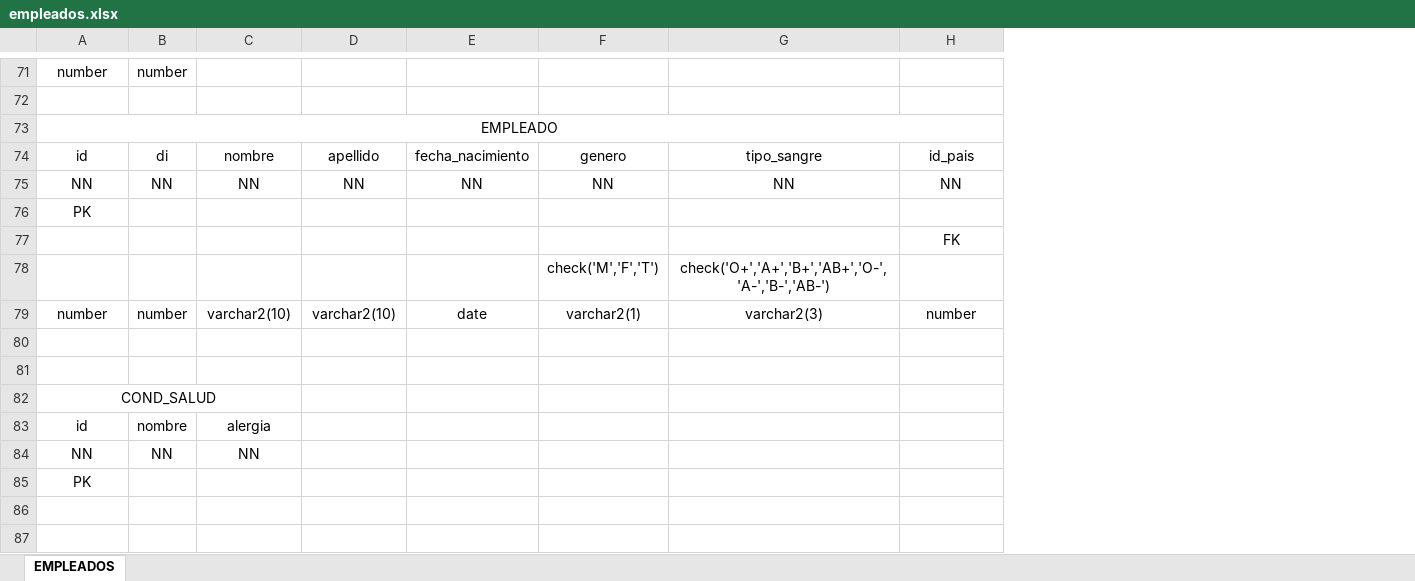
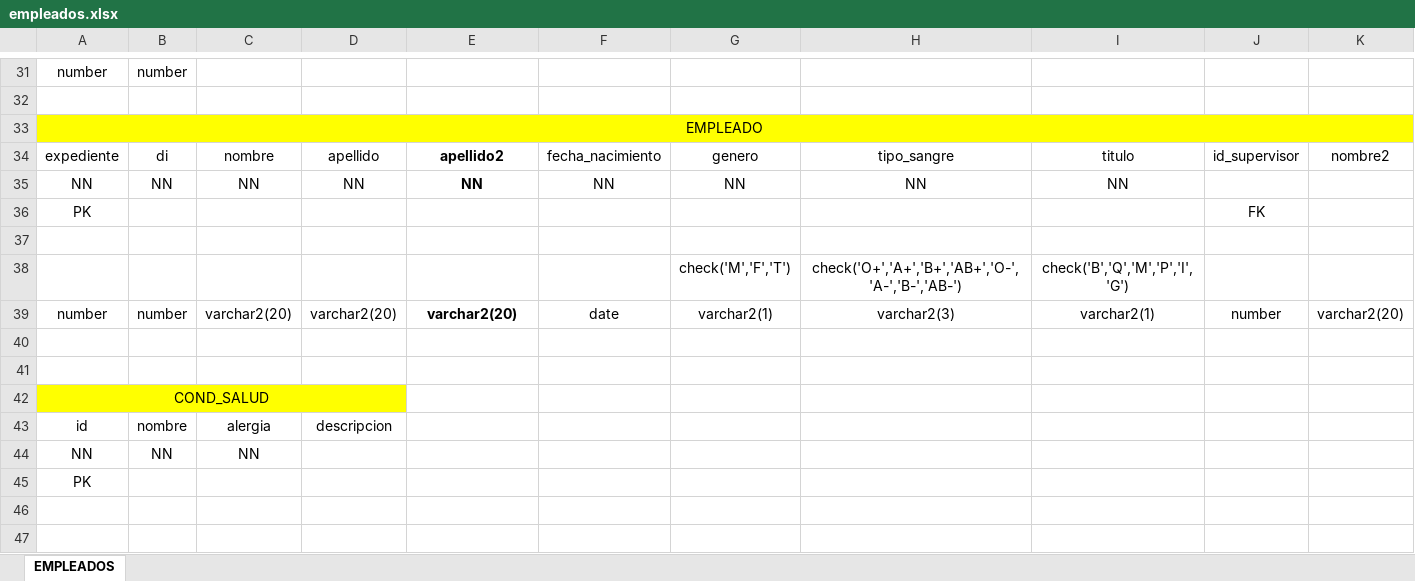
Before and after one commit to gctv01/BD1Project2019, an Excel workbook: Documentos/Rubrica1/ModeloLogico/empleados.xlsx, sheet EMPLEADOS, drawn as a sheet; only a part is shown, gaps mark what is left out; values as stored, in another font and other column widths than the file's, no borders; removed rows and columns are numbered as before the commit, all else as after; the diff covers the shown part only; the diff names each change by its address in the sheet, - before the commit and + after, or states it on an @@ line.

Commit message:
arregle mi logico

```diff
--- a/Documentos/Rubrica1/ModeloLogico/empleados.xlsx (sheet EMPLEADOS)
+++ b/Documentos/Rubrica1/ModeloLogico/empleados.xlsx (sheet EMPLEADOS)
+column F, rows 34-39: fecha_nacimiento | NN |  |  |  | date
+column I, rows 34-39: titulo | NN |  |  | check('B','Q','M','P','I','G') | varchar2(1)
+column K, rows 34-39: nombre2 |  |  |  |  | varchar2(20)
-A33:E33 fill: none
+A33:E33 fill: #FFFF00
-G33:H33 fill: none
+G33:H33 fill: #FFFF00
-J33 fill: none
+J33 fill: #FFFF00
-A34: id
+A34: expediente
-E34: fecha_nacimiento
+E34: apellido2
-E34:E35 bold: off
+E34:E35 bold: on
-J34: id_pais
+J34: id_supervisor
-J35: NN
+J35: (empty)
-J36: (empty)
+J36: FK
-J37: FK
+J37: (empty)
-C39: varchar2(10)
+C39: varchar2(20)
-D39: varchar2(10)
+D39: varchar2(20)
-E39: date
+E39: varchar2(20)
-E39 bold: off
+E39 bold: on
-A42:D42 fill: none
+A42:D42 fill: #FFFF00
-A82:C82 merged
+A42:D42 merged
-D43: (empty)
+D43: descripcion
```
Also changed, not shown: 30 added rows, 86 removed rows, 9 moved rows, 13 edited cells, cell formats and merged cells elsewhere in this sheet.
